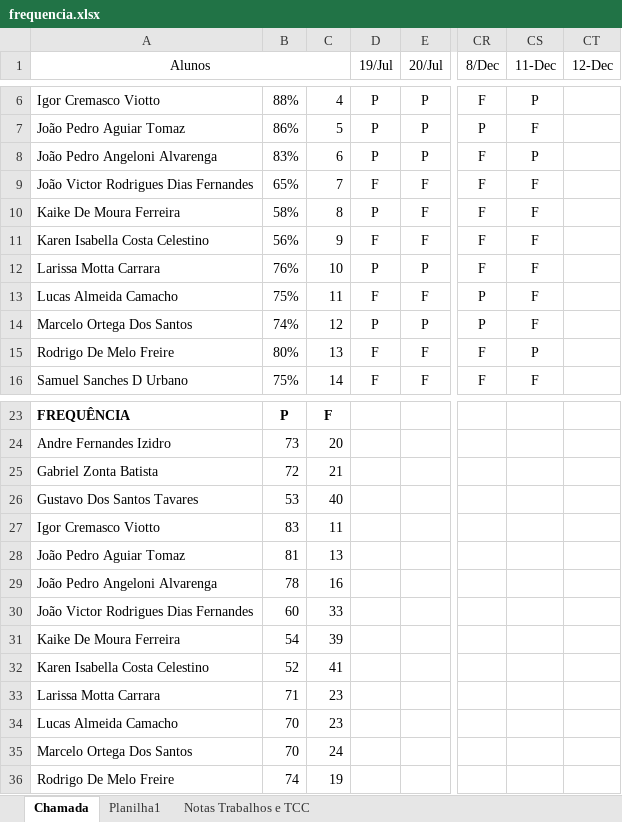
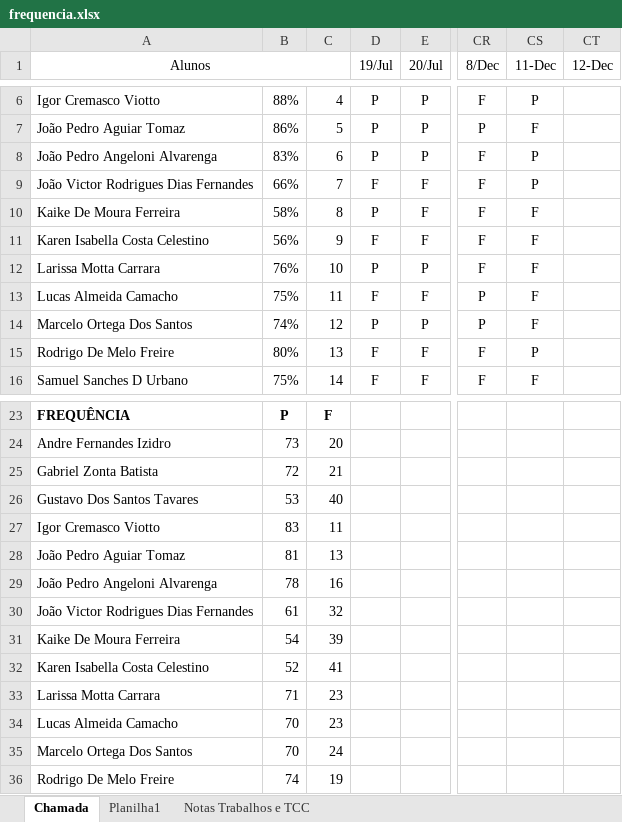
Before and after one commit to wellifabio/senai2023, an Excel workbook: 3des/frequencia.xlsx, sheet Chamada, drawn as a sheet; only a part is shown, gaps mark what is left out; values as stored, in another font and other column widths than the file's, no borders; conditional formats not drawn; the diff names each change by its address in the sheet, - before the commit and + after, or states it on an @@ line.

Commit message:
chamada

```diff
--- a/3des/frequencia.xlsx (sheet Chamada)
+++ b/3des/frequencia.xlsx (sheet Chamada)
-B9: 65%
+B9: 66%
-CS9 (11-Dec): F
+CS9 (11-Dec): P
-B30: 60
+B30: 61
-C30: 33
+C30: 32
```
